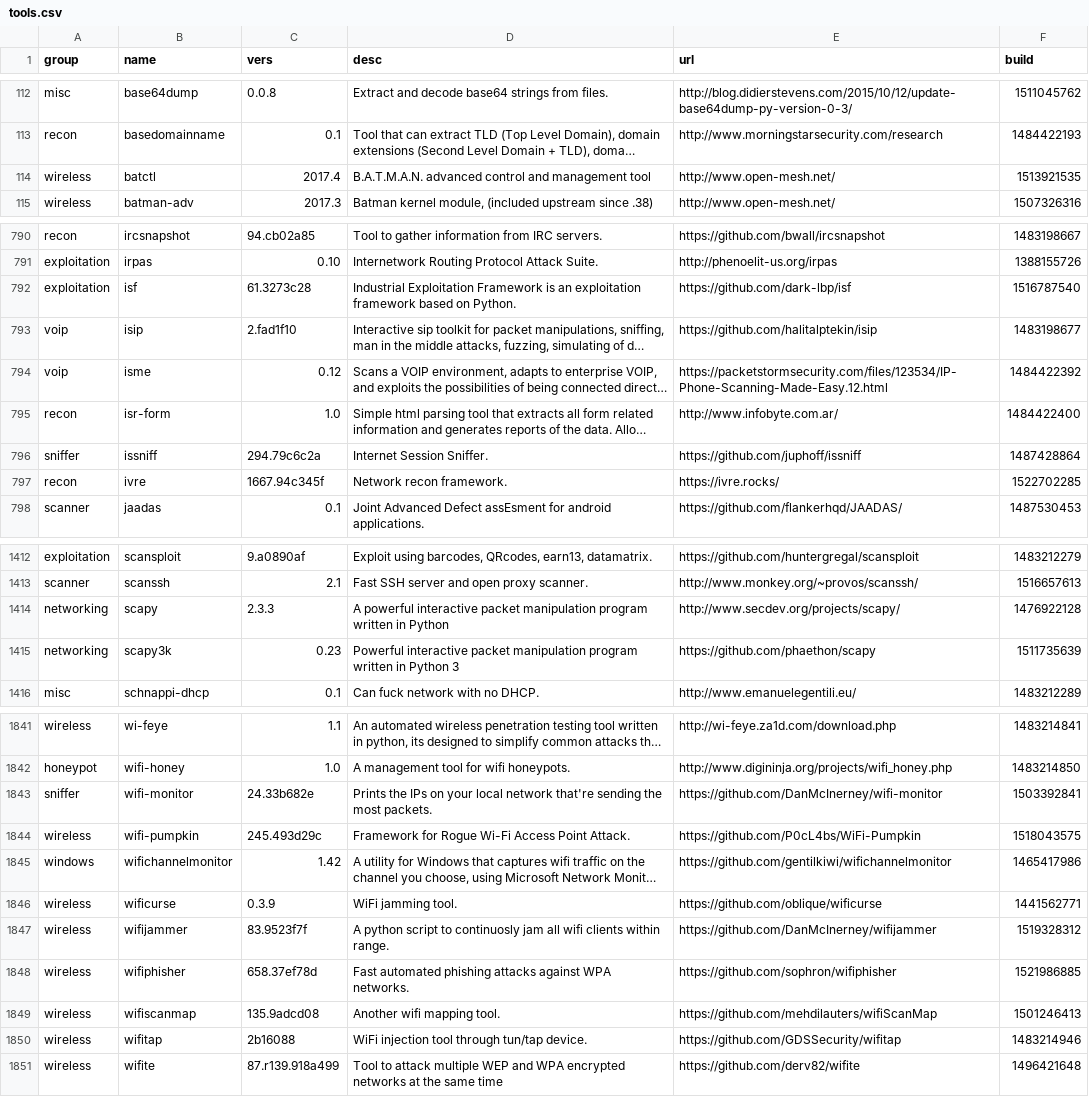
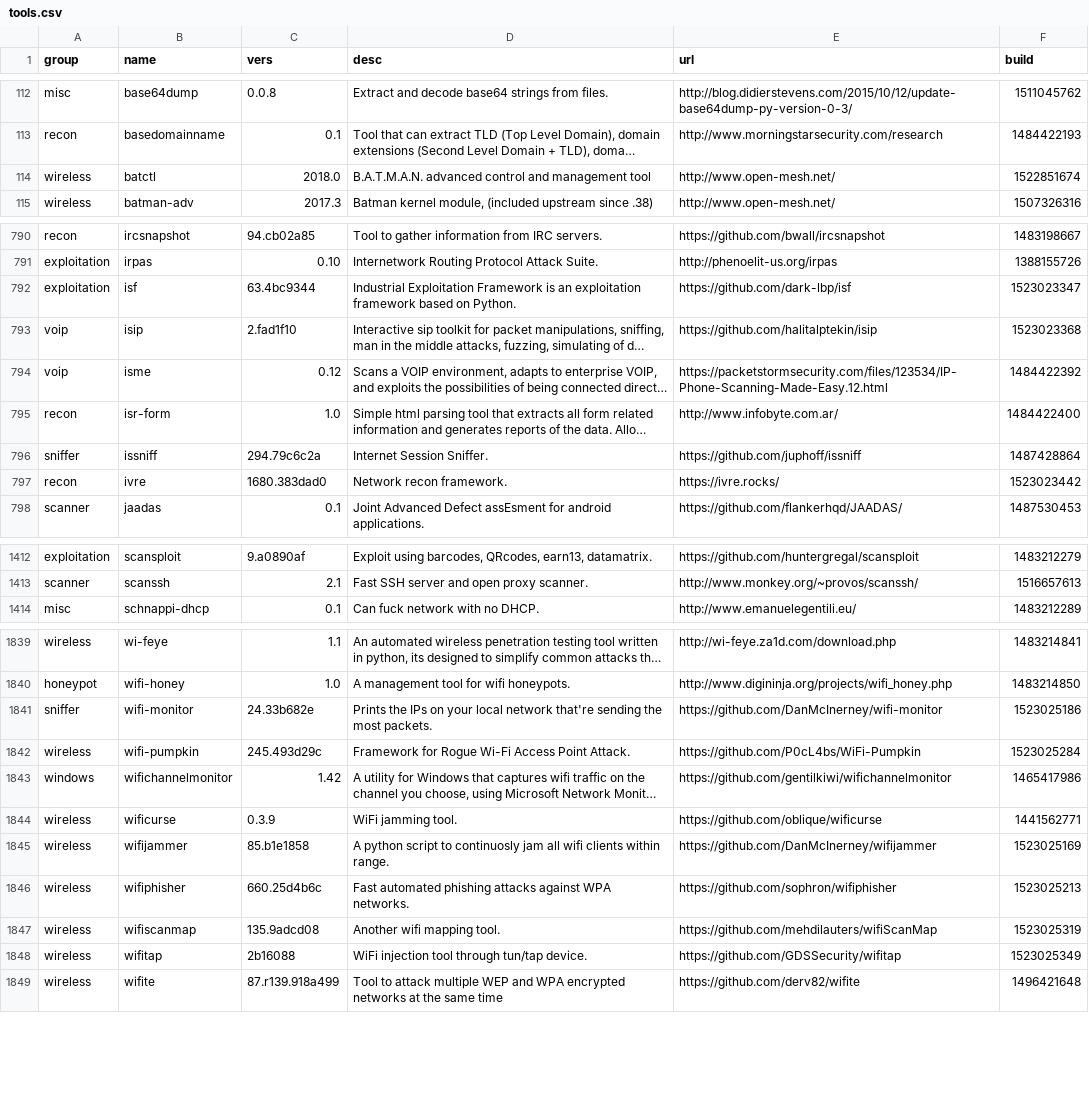
Before and after one commit to milovanderlinden/blackarch-site, a CSV file: _data/tools.csv, drawn as a sheet; only a part is shown, gaps mark what is left out; long unchanged cells end in …; removed rows and columns are numbered as before the commit, all else as after; the diff covers the shown part only; the diff names each change by its address in the sheet, - before the commit and + after, or states it on an @@ line.

Commit message:
Update tools

```diff
--- a/_data/tools.csv
+++ b/_data/tools.csv
-C114 (vers): 2017.4
+C114 (vers): 2018.0
-F114 (build): 1513921535
+F114 (build): 1522851674
-C792 (vers): 61.3273c28
+C792 (vers): 63.4bc9344
-F792 (build): 1516787540
+F792 (build): 1523023347
-F793 (build): 1483198677
+F793 (build): 1523023368
-C797 (vers): 1667.94c345f
+C797 (vers): 1680.383dad0
-F797 (build): 1522702285
+F797 (build): 1523023442
-row 1414: networking | scapy | 2.3.3 | A powerful interactive packet manipulation program written in Python | http://www.secdev.org/projects/scapy/ | 1476922128
-row 1415: networking | scapy3k | 0.23 | Powerful interactive packet manipulation program written in Python 3 | https://github.com/phaethon/scapy | 1511735639
-F1841 (build): 1503392841
+F1841 (build): 1523025186
-F1842 (build): 1518043575
+F1842 (build): 1523025284
-C1845 (vers): 83.9523f7f
+C1845 (vers): 85.b1e1858
-F1845 (build): 1519328312
+F1845 (build): 1523025169
-C1846 (vers): 658.37ef78d
+C1846 (vers): 660.25d4b6c
-F1846 (build): 1521986885
+F1846 (build): 1523025213
-F1847 (build): 1501246413
+F1847 (build): 1523025319
-F1848 (build): 1483214946
+F1848 (build): 1523025349
```
Also changed, not shown: 59 edited cells elsewhere in this file, 1 other file.
